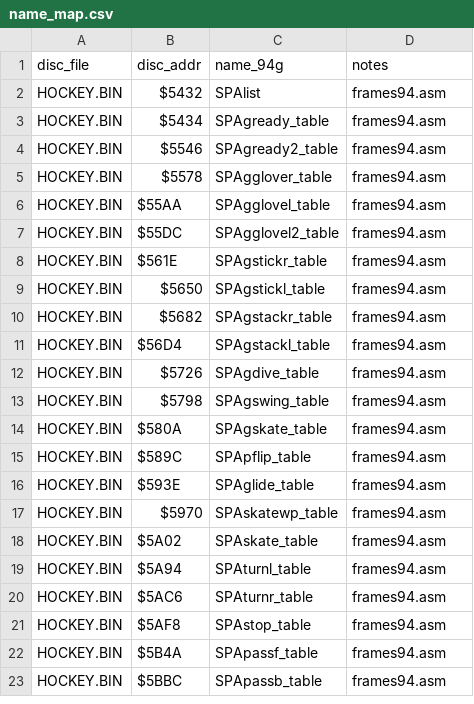
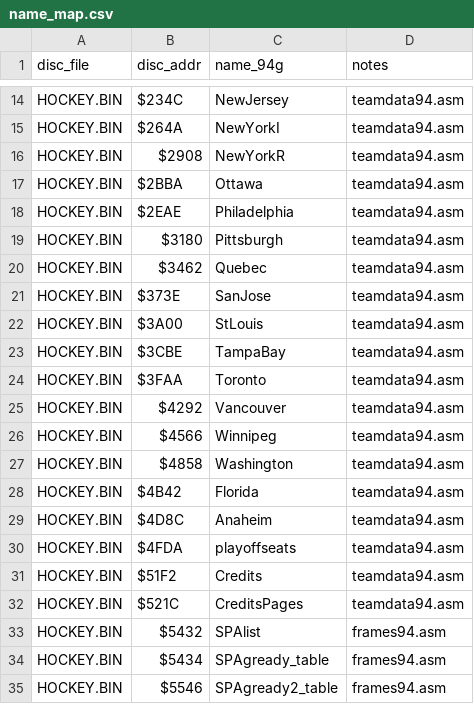
Before and after one commit to Mhopkinsinc/NHL94Genesis, a CSV file: docs/segacd-handoff/name_map.csv, drawn as a sheet; only a part is shown, gaps mark what is left out; the shorter side is filled out with more unchanged rows; the diff covers the shown part only.

```diff
--- a/docs/segacd-handoff/name_map.csv
+++ b/docs/segacd-handoff/name_map.csv
@@ -2 +14,20 @@ disc_file,disc_addr,name_94g,notes
+HOCKEY.BIN,$234C,NewJersey,teamdata94.asm
+HOCKEY.BIN,$264A,NewYorkI,teamdata94.asm
+HOCKEY.BIN,$2908,NewYorkR,teamdata94.asm
+HOCKEY.BIN,$2BBA,Ottawa,teamdata94.asm
+HOCKEY.BIN,$2EAE,Philadelphia,teamdata94.asm
+HOCKEY.BIN,$3180,Pittsburgh,teamdata94.asm
+HOCKEY.BIN,$3462,Quebec,teamdata94.asm
+HOCKEY.BIN,$373E,SanJose,teamdata94.asm
+HOCKEY.BIN,$3A00,StLouis,teamdata94.asm
+HOCKEY.BIN,$3CBE,TampaBay,teamdata94.asm
+HOCKEY.BIN,$3FAA,Toronto,teamdata94.asm
+HOCKEY.BIN,$4292,Vancouver,teamdata94.asm
+HOCKEY.BIN,$4566,Winnipeg,teamdata94.asm
+HOCKEY.BIN,$4858,Washington,teamdata94.asm
+HOCKEY.BIN,$4B42,Florida,teamdata94.asm
+HOCKEY.BIN,$4D8C,Anaheim,teamdata94.asm
+HOCKEY.BIN,$4FDA,playoffseats,teamdata94.asm
+HOCKEY.BIN,$51F2,Credits,teamdata94.asm
+HOCKEY.BIN,$521C,CreditsPages,teamdata94.asm
 HOCKEY.BIN,$5432,SPAlist,frames94.asm
```
Also changed, not shown: 12 added rows elsewhere in this file, 18 other files.
